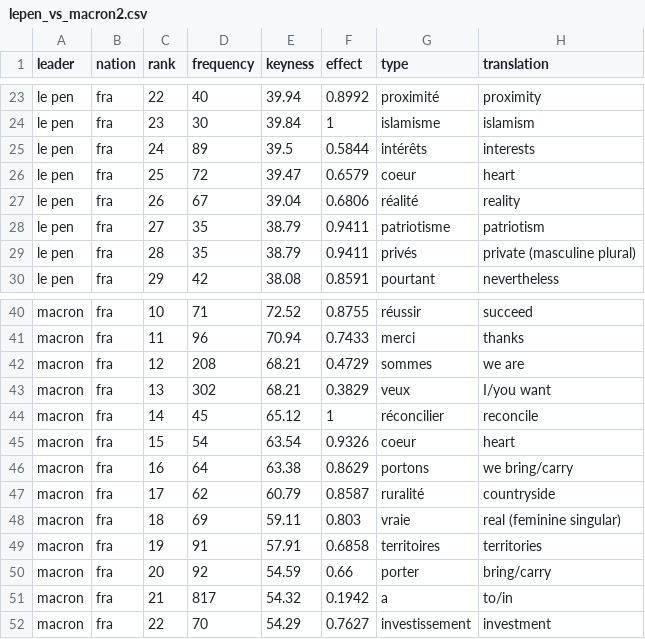
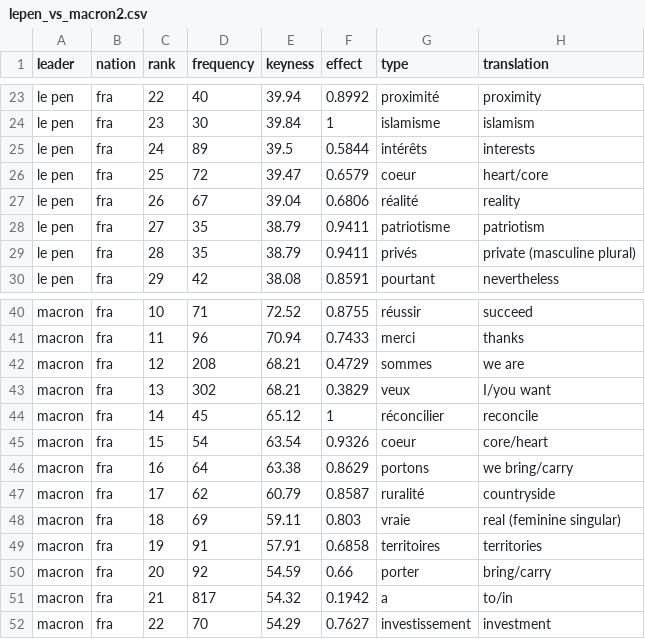
Before and after one commit to j-nikolovski/Working, a CSV file: lepen_vs_macron2.csv, drawn as a sheet; only a part is shown, gaps mark what is left out.

Commit message:
Update lepen_vs_macron2.csv

```diff
--- a/lepen_vs_macron2.csv
+++ b/lepen_vs_macron2.csv
@@ -25,3 +25,3 @@ le pen,fra,23,30,39.84,1,islamisme,islamism
 le pen,fra,24,89,39.5,0.5844,intérêts,interests
-le pen,fra,25,72,39.47,0.6579,coeur,heart
+le pen,fra,25,72,39.47,0.6579,coeur,heart/core
 le pen,fra,26,67,39.04,0.6806,réalité,reality
@@ -44,3 +44,3 @@ macron,fra,13,302,68.21,0.3829,veux,I/you want
 macron,fra,14,45,65.12,1,réconcilier,reconcile
-macron,fra,15,54,63.54,0.9326, coeur,heart
+macron,fra,15,54,63.54,0.9326,coeur,core/heart
 macron,fra,16,64,63.38,0.8629,portons,we bring/carry
```
